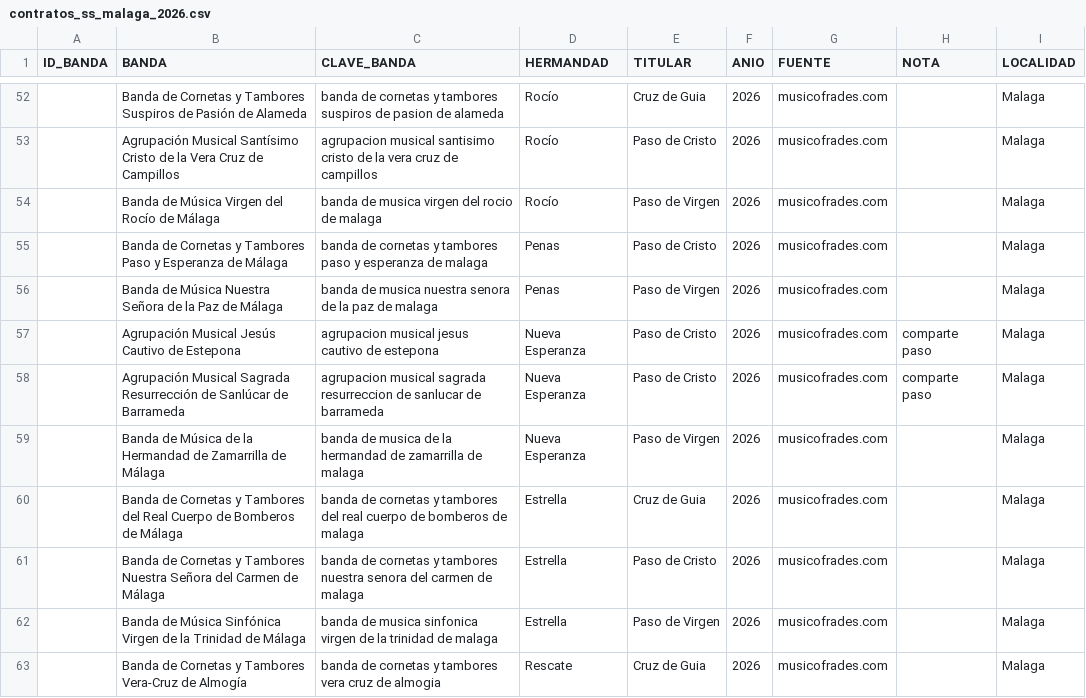
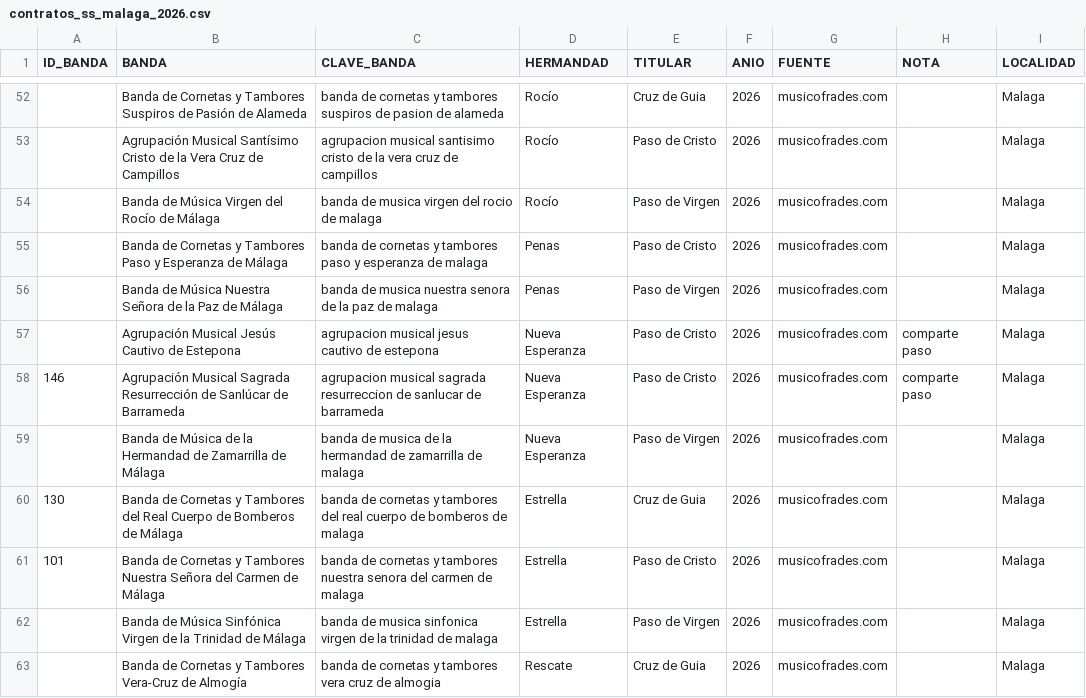
Before and after one commit to jgcoronado/mdc-back, a CSV file: contratos_ss_malaga_2026.csv, drawn as a sheet; only a part is shown, gaps mark what is left out; the diff covers the shown part only.

```diff
--- a/contratos_ss_malaga_2026.csv
+++ b/contratos_ss_malaga_2026.csv
@@ -57,6 +57,6 @@ ID_BANDA,BANDA,CLAVE_BANDA,HERMANDAD,TITULAR,ANIO,FUENTE,NOTA,LOCALIDAD
 ,"Agrupación Musical Jesús Cautivo de Estepona","agrupacion musical jesus cautivo de estepona","Nueva Esperanza","Paso de Cristo",2026,musicofrades.com,"comparte paso",Malaga
-,"Agrupación Musical Sagrada Resurrección de Sanlúcar de Barrameda","agrupacion musical sagrada resurreccion de sanlucar de barrameda","Nueva Esperanza","Paso de Cristo",2026,musicofrades.com,"comparte paso",Malaga
+146,"Agrupación Musical Sagrada Resurrección de Sanlúcar de Barrameda","agrupacion musical sagrada resurreccion de sanlucar de barrameda","Nueva Esperanza","Paso de Cristo",2026,musicofrades.com,"comparte paso",Malaga
 ,"Banda de Música de la Hermandad de Zamarrilla de Málaga","banda de musica de la hermandad de zamarrilla de malaga","Nueva Esperanza","Paso de Virgen",2026,musicofrades.com,,Malaga
-,"Banda de Cornetas y Tambores del Real Cuerpo de Bomberos de Málaga","banda de cornetas y tambores del real cuerpo de bomberos de malaga",Estrella,"Cruz de Guia",2026,musicofrades.com,,Malaga
-,"Banda de Cornetas y Tambores Nuestra Señora del Carmen de Málaga","banda de cornetas y tambores nuestra senora del carmen de malaga",Estrella,"Paso de Cristo",2026,musicofrades.com,,Malaga
+130,"Banda de Cornetas y Tambores del Real Cuerpo de Bomberos de Málaga","banda de cornetas y tambores del real cuerpo de bomberos de malaga",Estrella,"Cruz de Guia",2026,musicofrades.com,,Malaga
+101,"Banda de Cornetas y Tambores Nuestra Señora del Carmen de Málaga","banda de cornetas y tambores nuestra senora del carmen de malaga",Estrella,"Paso de Cristo",2026,musicofrades.com,,Malaga
 ,"Banda de Música Sinfónica Virgen de la Trinidad de Málaga","banda de musica sinfonica virgen de la trinidad de malaga",Estrella,"Paso de Virgen",2026,musicofrades.com,,Malaga
```
Also changed, not shown: 14 edited cells elsewhere in this file, contratos_ss_cadiz_2026.csv, contratos_ss_granada_2026.csv, 1 other file.
